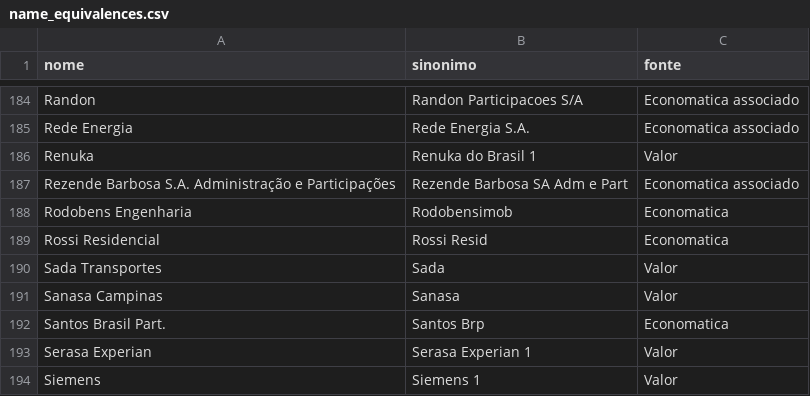
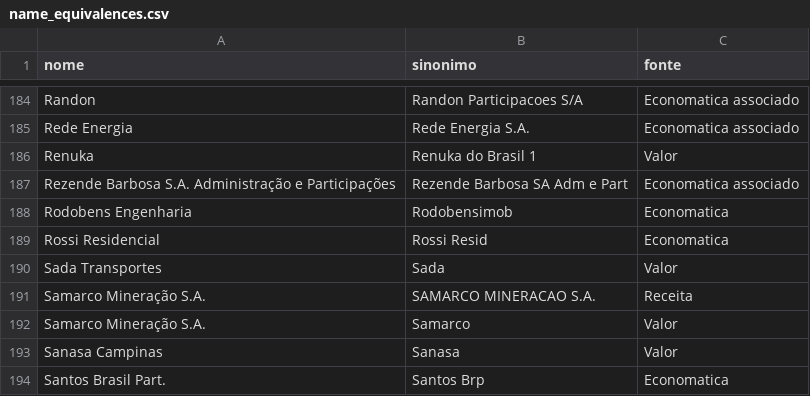
Before and after one commit to coletivoEITA/IMD, a CSV file: db/name_equivalences.csv, drawn as a sheet; only a part is shown, gaps mark what is left out; the shorter side is filled out with more unchanged rows; the diff names each change by its address in the sheet, - before the commit and + after, or states it on an @@ line.

```diff
--- a/db/name_equivalences.csv
+++ b/db/name_equivalences.csv
+row 191: Samarco Mineração S.A. | SAMARCO MINERACAO S.A. | Receita
+row 192: Samarco Mineração S.A. | Samarco | Valor
```
Also changed, not shown: db/economatica-period-2012-09-05.csv, db/legal-nature-and-cnpj-for-names.csv, 7 other files.
